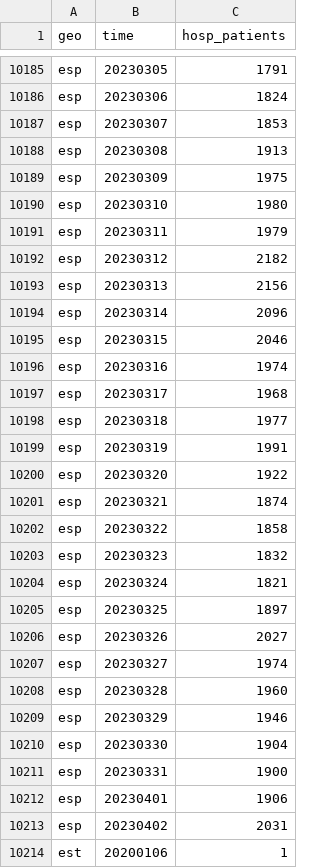
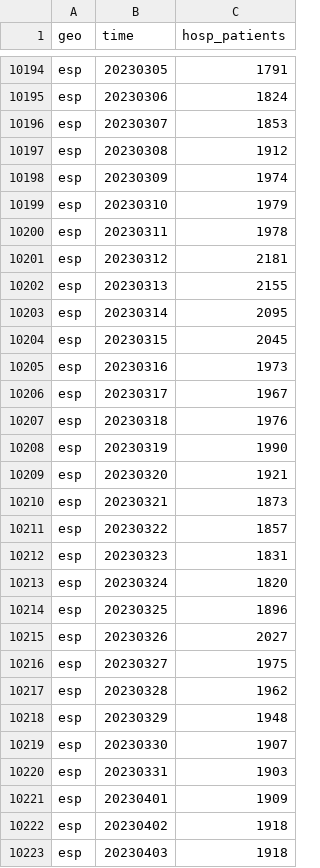
Before and after one commit to open-numbers/ddf--open_numbers--owid_covid_19, a CSV file: ddf--datapoints--hosp_patients--by--geo--time.csv, drawn as a sheet; only a part is shown, gaps mark what is left out; the shorter side is filled out with more unchanged rows; the diff covers the shown part only.

```diff
--- a/ddf--datapoints--hosp_patients--by--geo--time.csv
+++ b/ddf--datapoints--hosp_patients--by--geo--time.csv
@@ -10187,27 +10196,28 @@ esp,20230306,1824
 esp,20230307,1853
-esp,20230308,1913
-esp,20230309,1975
-esp,20230310,1980
-esp,20230311,1979
-esp,20230312,2182
-esp,20230313,2156
-esp,20230314,2096
-esp,20230315,2046
-esp,20230316,1974
-esp,20230317,1968
-esp,20230318,1977
-esp,20230319,1991
-esp,20230320,1922
-esp,20230321,1874
-esp,20230322,1858
-esp,20230323,1832
-esp,20230324,1821
-esp,20230325,1897
+esp,20230308,1912
+esp,20230309,1974
+esp,20230310,1979
+esp,20230311,1978
+esp,20230312,2181
+esp,20230313,2155
+esp,20230314,2095
+esp,20230315,2045
+esp,20230316,1973
+esp,20230317,1967
+esp,20230318,1976
+esp,20230319,1990
+esp,20230320,1921
+esp,20230321,1873
+esp,20230322,1857
+esp,20230323,1831
+esp,20230324,1820
+esp,20230325,1896
 esp,20230326,2027
-esp,20230327,1974
-esp,20230328,1960
-esp,20230329,1946
-esp,20230330,1904
-esp,20230331,1900
-esp,20230401,1906
-esp,20230402,2031
+esp,20230327,1975
+esp,20230328,1962
+esp,20230329,1948
+esp,20230330,1907
+esp,20230331,1903
+esp,20230401,1909
+esp,20230402,1918
+esp,20230403,1918
```
Also changed, not shown: 26 added rows and 57 edited cells elsewhere in this file, ddf--datapoints--hosp_patients_per_million--by--geo--time.csv, ddf--datapoints--hosp_patients_per_million_smoothed--by--geo--time.csv, 51 other files.
